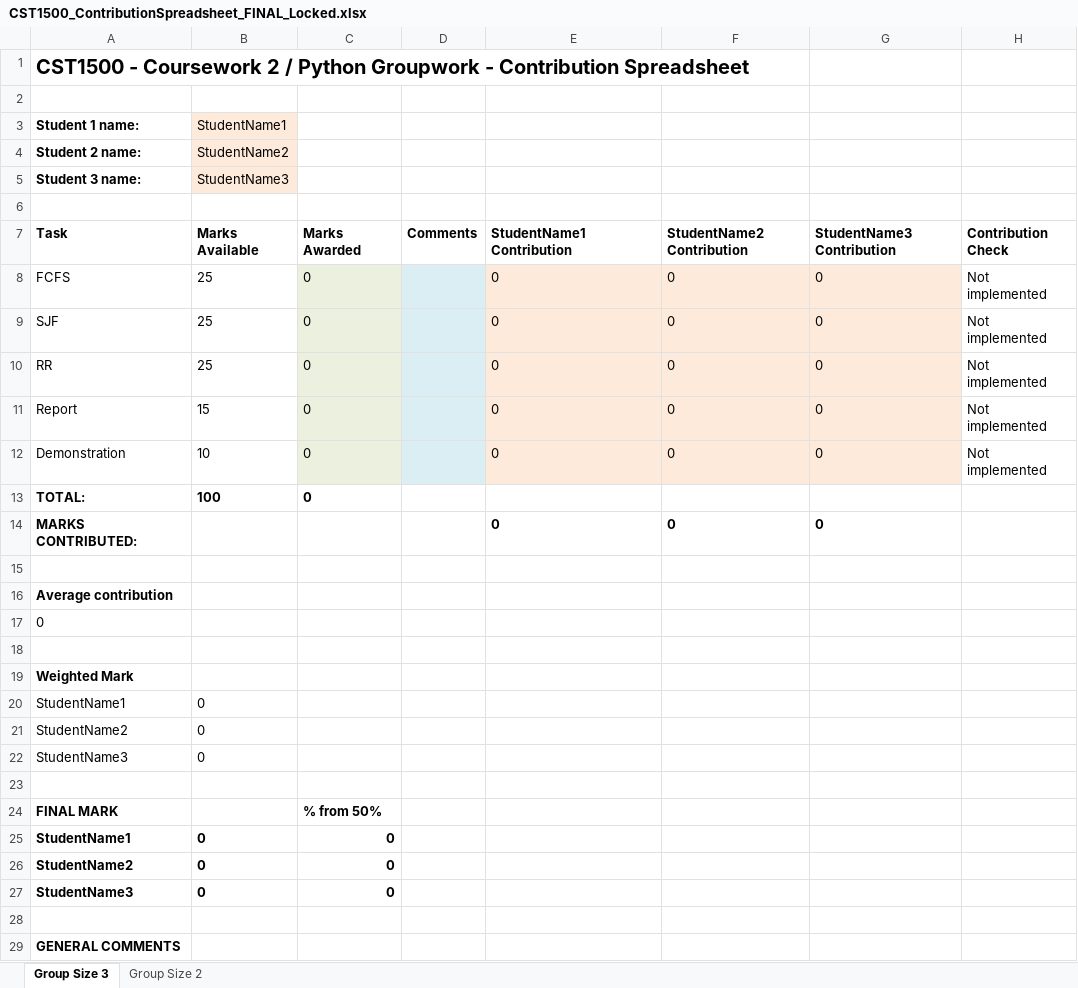
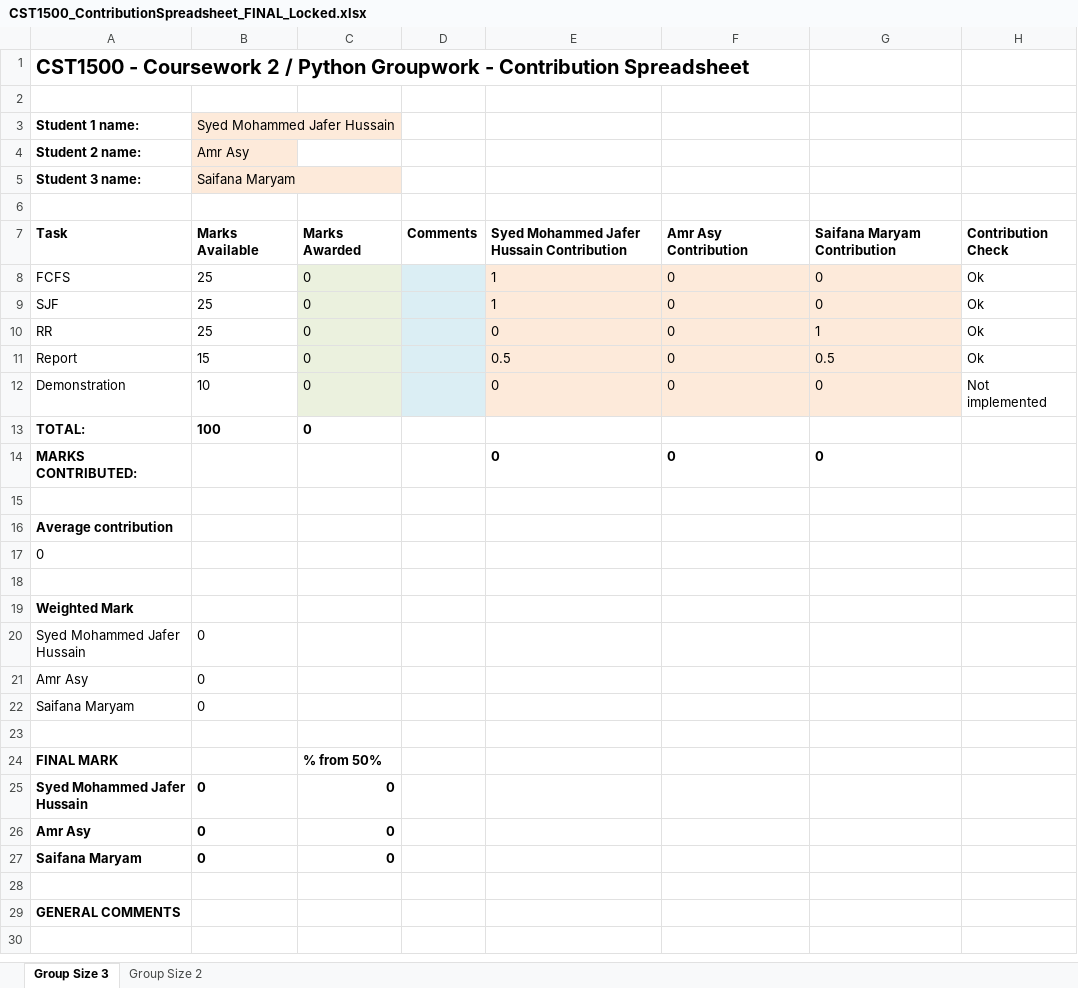
Before and after one commit to SyedMohammedJaferHussain/CST1500-CW2, an Excel workbook: CST1500_ContributionSpreadsheet_FINAL_Locked.xlsx, sheet Group Size 3, drawn as a sheet; values as stored, in another font and other column widths than the file's, no borders; the diff names each change by its address in the sheet, - before the commit and + after, or states it on an @@ line.

Commit message:
Updated Contribution Sheet
To Do:
1. Wait for Amro to submit FCFS by tonight, if not don't update contribution sheet.
2. Presentation Prep
3. Video Prep

```diff
--- a/CST1500_ContributionSpreadsheet_FINAL_Locked.xlsx (sheet Group Size 3)
+++ b/CST1500_ContributionSpreadsheet_FINAL_Locked.xlsx (sheet Group Size 3)
-B3: StudentName1
+B3: Syed Mohammed Jafer Hussain
-B4 (Syed Mohammed Jafer Hussain): StudentName2
+B4 (Syed Mohammed Jafer Hussain): Amr Asy
-B5 (Syed Mohammed Jafer Hussain): StudentName3
+B5 (Syed Mohammed Jafer Hussain): Saifana Maryam
-E7: StudentName1 Contribution
+E7: Syed Mohammed Jafer Hussain Contribution
-F7: StudentName2 Contribution
+F7: Amr Asy Contribution
-G7: StudentName3 Contribution
+G7: Saifana Maryam Contribution
-E8:E9: 0
+E8:E9: 1
-H8:H11: Not implemented
+H8:H11: Ok
-G10: 0
+G10: 1
-E11: 0
+E11: 0.5
-G11: 0
+G11: 0.5
-A20 (Student 1 name:): StudentName1
+A20 (Student 1 name:): Syed Mohammed Jafer Hussain
-A21 (Student 1 name:): StudentName2
+A21 (Student 1 name:): Amr Asy
-A22 (Student 1 name:): StudentName3
+A22 (Student 1 name:): Saifana Maryam
-A25 (Student 1 name:): StudentName1
+A25 (Student 1 name:): Syed Mohammed Jafer Hussain
-A26 (Student 1 name:): StudentName2
+A26 (Student 1 name:): Amr Asy
-A27 (Student 1 name:): StudentName3
+A27 (Student 1 name:): Saifana Maryam
```
Also changed, not shown: 3 other files.
